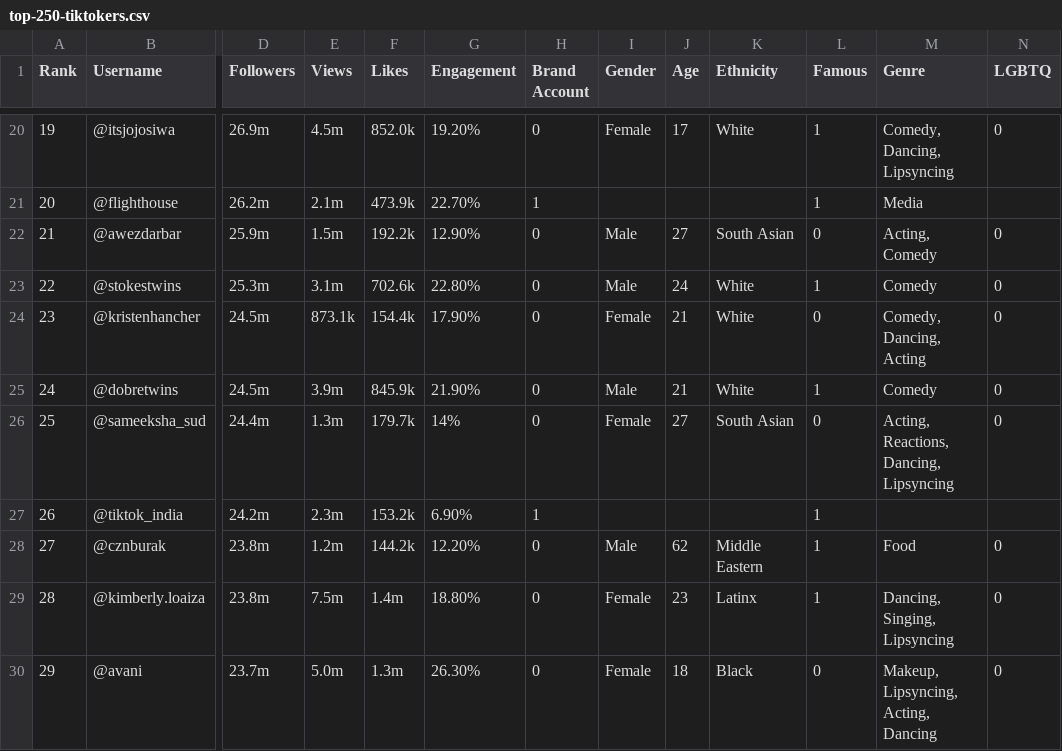
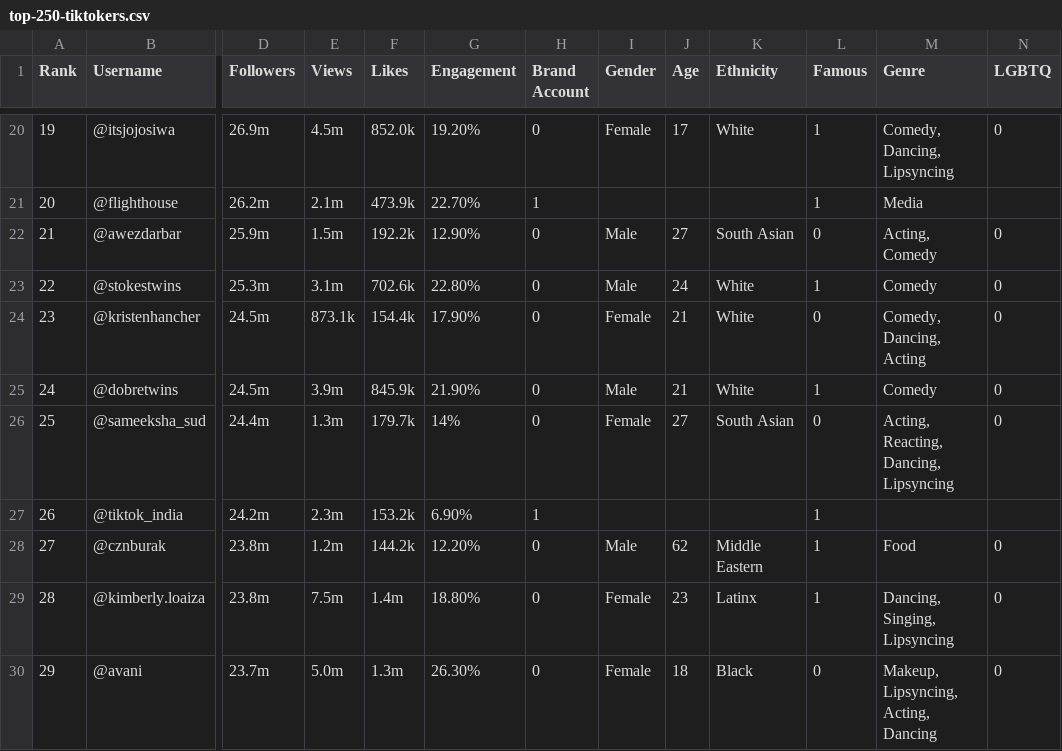
Before and after one commit to datares/TikTok_Famous, a CSV file: Analysis/top-250-tiktokers.csv, drawn as a sheet; only a part is shown, gaps mark what is left out; the diff names each change by its address in the sheet, - before the commit and + after, or states it on an @@ line.

```diff
--- a/Analysis/top-250-tiktokers.csv
+++ b/Analysis/top-250-tiktokers.csv
-M26 (Genre): Acting, Reactions, Dancing, Lipsyncing
+M26 (Genre): Acting, Reacting, Dancing, Lipsyncing
```
Also changed, not shown: 3 other files.
